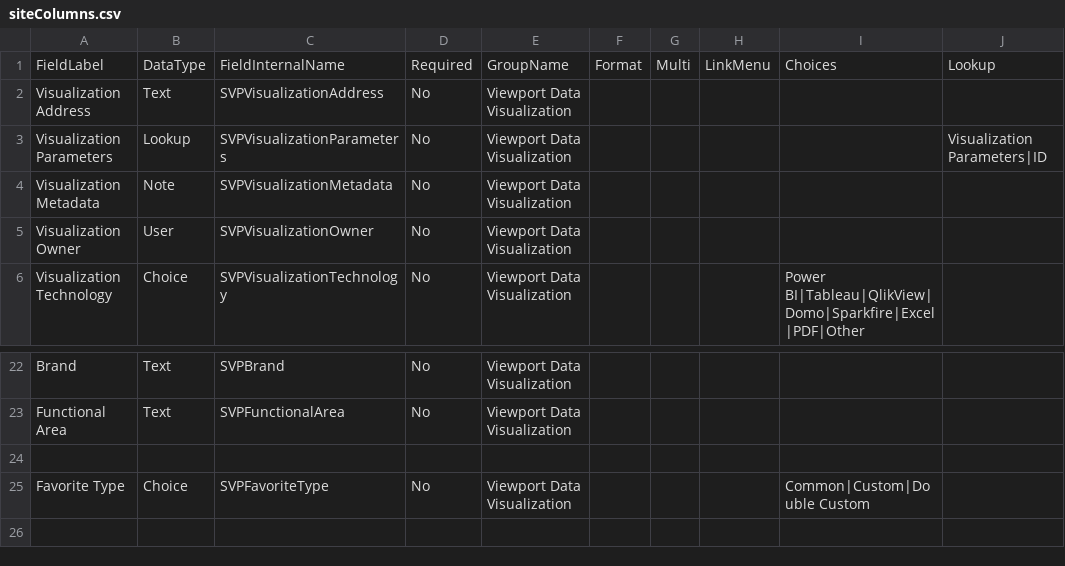
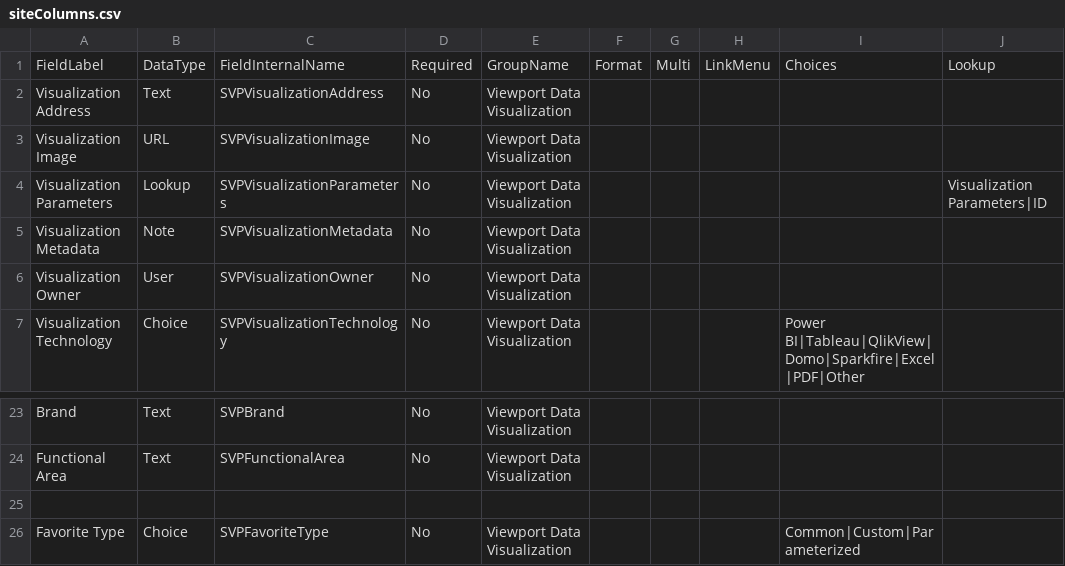
Before and after one commit to Mattc33/TEST-001, a CSV file: provisioning/environments/Generic/production/siteColumns.csv, drawn as a sheet; only a part is shown, gaps mark what is left out.

Commit message:
viz tech icon provisioning, search result image

```diff
--- a/provisioning/environments/Generic/production/siteColumns.csv
+++ b/provisioning/environments/Generic/production/siteColumns.csv
@@ -2,2 +2,3 @@ FieldLabel,DataType,FieldInternalName,Required,GroupName,Format,Multi,LinkMenu,C
 Visualization Address,Text,SVPVisualizationAddress,No,Viewport Data Visualization,,,,,
+Visualization Image, URL, SVPVisualizationImage,No,Viewport Data Visualization,,,,,
 Visualization Parameters,Lookup,SVPVisualizationParameters,No,Viewport Data Visualization,,,,,Visualization Parameters|ID
@@ -24,2 +25,2 @@ Functional Area,Text,SVPFunctionalArea,No,Viewport Data Visualization,,,,,
 
-Favorite Type,Choice,SVPFavoriteType,No,Viewport Data Visualization,,,,Common|Custom|Double Custom,
+Favorite Type,Choice,SVPFavoriteType,No,Viewport Data Visualization,,,,Common|Custom|Parameterized,
```
Also changed, not shown: provisioning/environments/Generic/production/contentTypes.csv, 1 other file.
